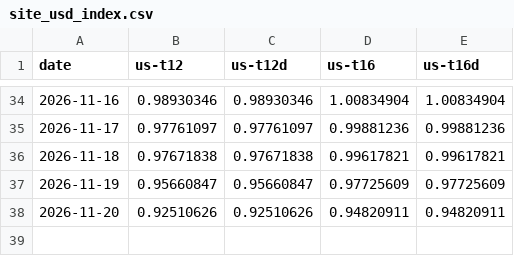
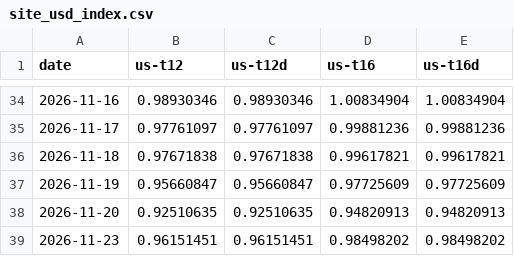
Before and after one commit to onekey-invest/onekey-invest.github.io, a CSV file: data/strategy_books/us/site_usd_index.csv, drawn as a sheet; only a part is shown, gaps mark what is left out.

```diff
--- a/data/strategy_books/us/site_usd_index.csv
+++ b/data/strategy_books/us/site_usd_index.csv
@@ -37,2 +37,3 @@ date,us-t12,us-t12d,us-t16,us-t16d
 2026-11-19,0.95660847,0.95660847,0.97725609,0.97725609
-2026-11-20,0.92510626,0.92510626,0.94820911,0.94820911
+2026-11-20,0.92510635,0.92510635,0.94820913,0.94820913
+2026-11-23,0.96151451,0.96151451,0.98498202,0.98498202
```
Also changed, not shown: data/prices/Bottom-Up 1 US 장부.csv, data/prices/KOSPI.csv, 41 other files.
